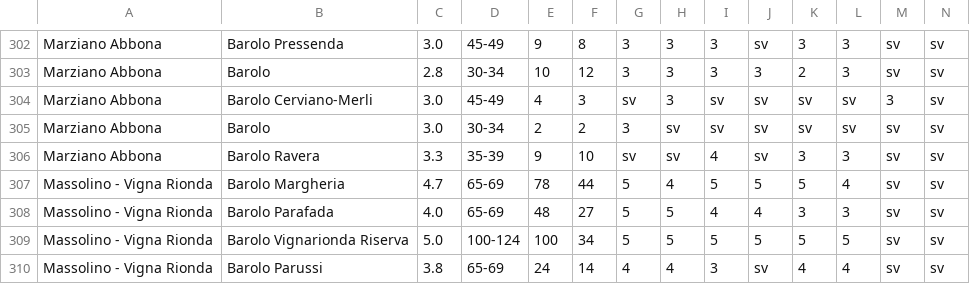
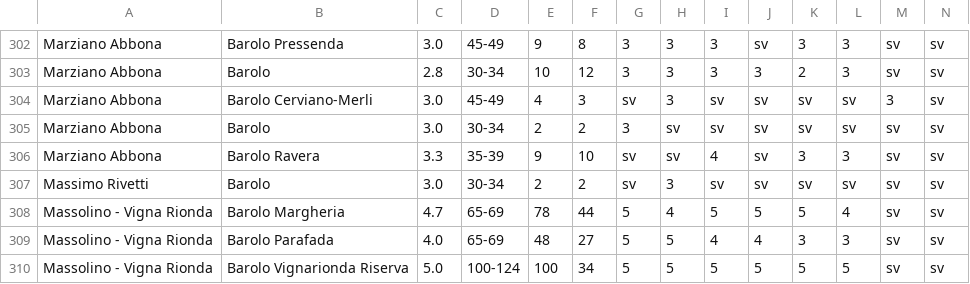
Before and after one commit to dev-crumbs/vinopedia, a CSV file: denominazioni/Italia/Piemonte/DOCG-Barolo/Barolo.csv, drawn as a sheet; only a part is shown, gaps mark what is left out; the shorter side is filled out with more unchanged rows; rows hold the shown columns only; the diff names each change by its address in the sheet, - before the commit and + after, or states it on an @@ line.

Commit message:
piemonte upd 2

```diff
--- a/denominazioni/Italia/Piemonte/DOCG-Barolo/Barolo.csv
+++ b/denominazioni/Italia/Piemonte/DOCG-Barolo/Barolo.csv
+row 307: Massimo Rivetti | Barolo | 3.0 | 30-34 | 2 | 2 | sv | 3 | sv | sv | sv | sv | sv | sv
```
Also changed, not shown: 1 other file.
